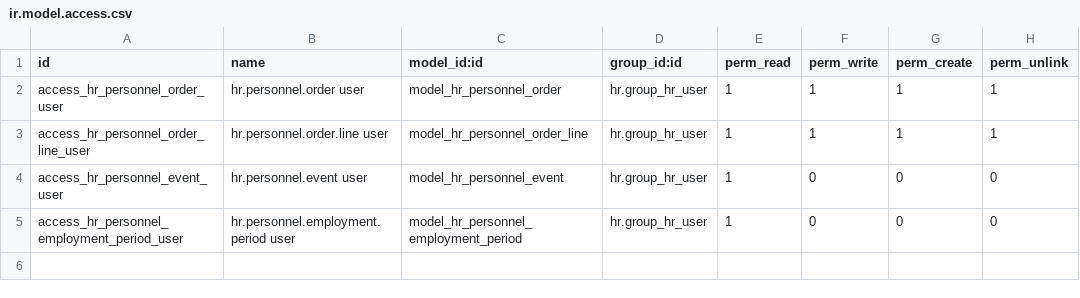
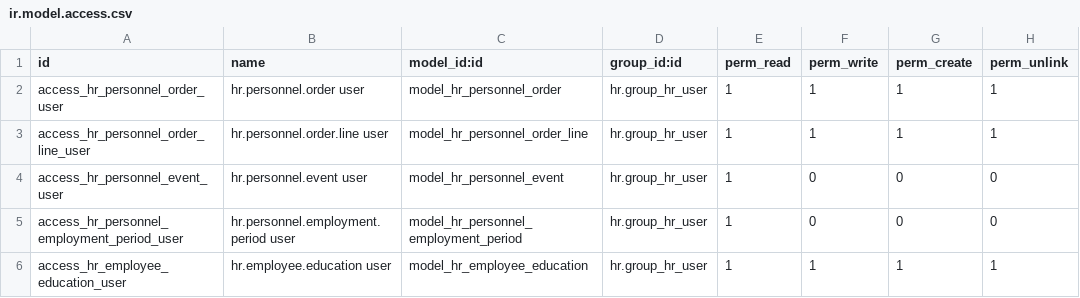
Before and after one commit to Ivital/odoo_crm_custom, a CSV file: hr_personnel_order_ua/security/ir.model.access.csv, drawn as a sheet.

Commit message:
feat(hr): add normalized employee education records

```diff
--- a/hr_personnel_order_ua/security/ir.model.access.csv
+++ b/hr_personnel_order_ua/security/ir.model.access.csv
@@ -5 +5,2 @@ access_hr_personnel_event_user,hr.personnel.event user,model_hr_personnel_event,
 access_hr_personnel_employment_period_user,hr.personnel.employment.period user,model_hr_personnel_employment_period,hr.group_hr_user,1,0,0,0
+access_hr_employee_education_user,hr.employee.education user,model_hr_employee_education,hr.group_hr_user,1,1,1,1
```
Also changed, not shown: 10 other files.
